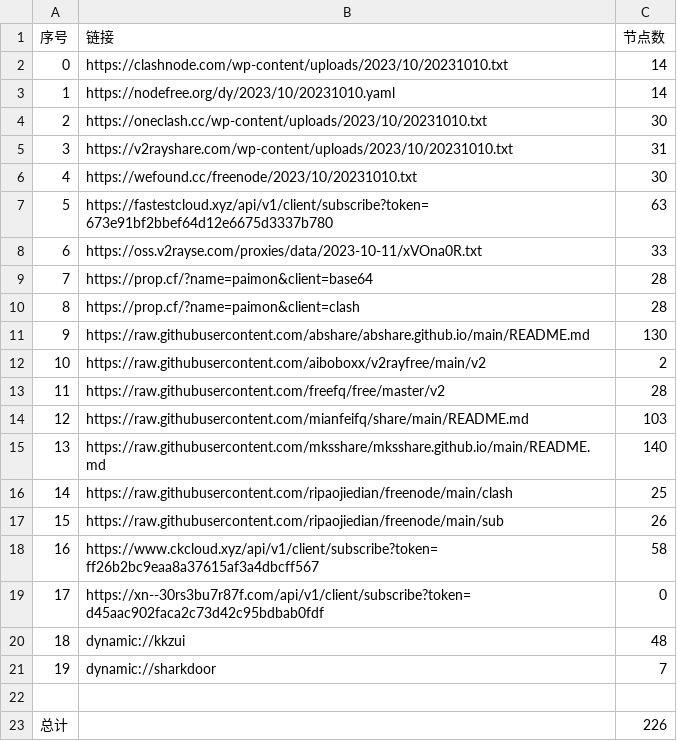
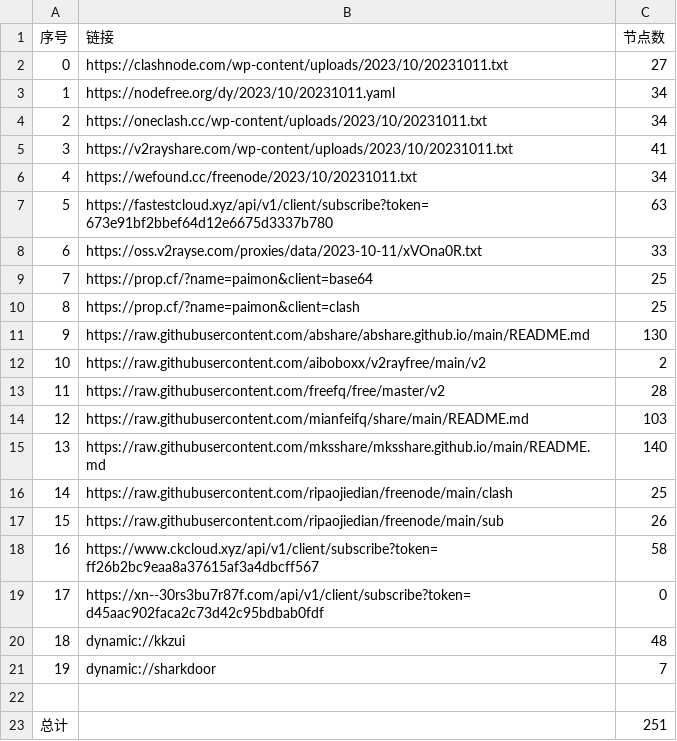
Before and after one commit to WTNLXTBL/Node-Fetch, a CSV file: list_result.csv, drawn as a sheet.

```diff
--- a/list_result.csv
+++ b/list_result.csv
@@ -1,11 +1,11 @@
 序号,链接,节点数
-0,https://clashnode.com/wp-content/uploads/2023/10/20231010.txt,14
-1,https://nodefree.org/dy/2023/10/20231010.yaml,14
-2,https://oneclash.cc/wp-content/uploads/2023/10/20231010.txt,30
-3,https://v2rayshare.com/wp-content/uploads/2023/10/20231010.txt,31
-4,https://wefound.cc/freenode/2023/10/20231010.txt,30
+0,https://clashnode.com/wp-content/uploads/2023/10/20231011.txt,27
+1,https://nodefree.org/dy/2023/10/20231011.yaml,34
+2,https://oneclash.cc/wp-content/uploads/2023/10/20231011.txt,34
+3,https://v2rayshare.com/wp-content/uploads/2023/10/20231011.txt,41
+4,https://wefound.cc/freenode/2023/10/20231011.txt,34
 5,https://fastestcloud.xyz/api/v1/client/subscribe?token=673e91bf2bbef64d12e6675d3337b780,63
 6,https://oss.v2rayse.com/proxies/data/2023-10-11/xVOna0R.txt,33
-7,https://prop.cf/?name=paimon&client=base64,28
-8,https://prop.cf/?name=paimon&client=clash,28
+7,https://prop.cf/?name=paimon&client=base64,25
+8,https://prop.cf/?name=paimon&client=clash,25
 9,https://raw.githubusercontent.com/abshare/abshare.github.io/main/README.md,130
@@ -22,2 +22,2 @@
 
-总计,,226
+总计,,251
```
Also changed, not shown: 14 other files.
